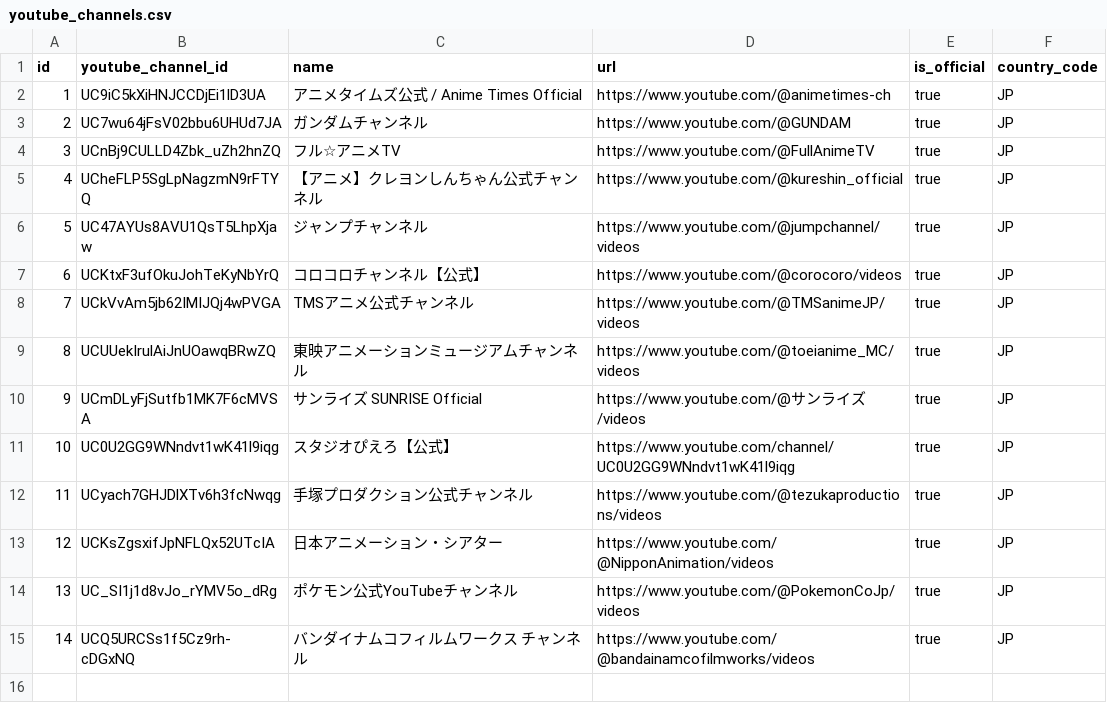
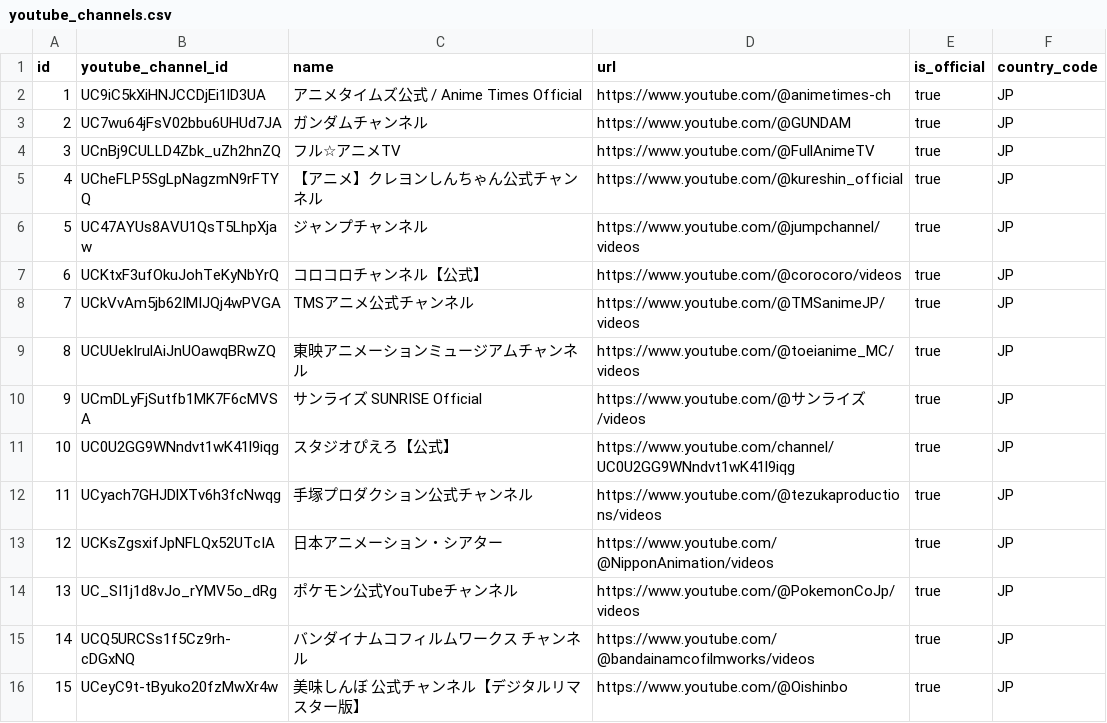
Before and after one commit to YukihiroMaesato/youtube_free_anime, a CSV file: backend/database/seeders/data/youtube_channels.csv, drawn as a sheet.

```diff
--- a/backend/database/seeders/data/youtube_channels.csv
+++ b/backend/database/seeders/data/youtube_channels.csv
@@ -15 +15,2 @@ id,youtube_channel_id,name,url,is_official,country_code
 14,UCQ5URCSs1f5Cz9rh-cDGxNQ,バンダイナムコフィルムワークス チャンネル,https://www.youtube.com/@bandainamcofilmworks/videos,true,JP
+15,UCeyC9t-tByuko20fzMwXr4w,美味しんぼ 公式チャンネル【デジタルリマスター版】,https://www.youtube.com/@Oishinbo,true,JP
```
Also changed, not shown: 4 other files.
